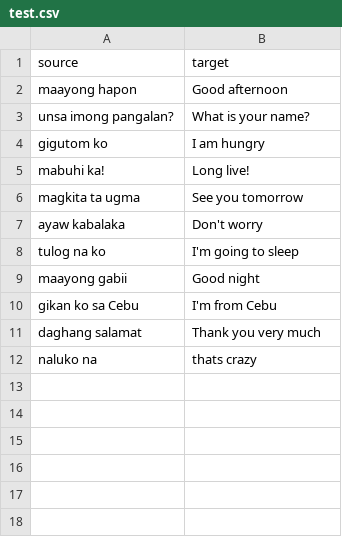
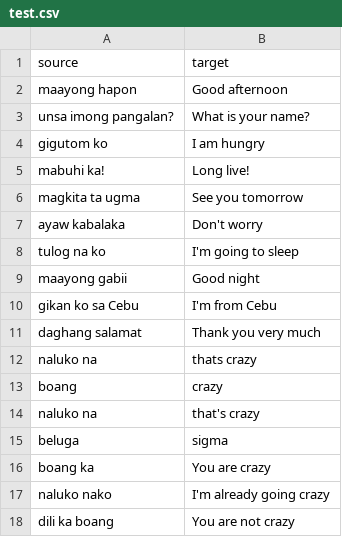
Before and after one commit to AlexGaledo/Dialecto, a CSV file: test.csv, drawn as a sheet.

```diff
--- a/test.csv
+++ b/test.csv
@@ -12 +12,7 @@ daghang salamat,Thank you very much
 naluko na,thats crazy
+boang,"crazy"
+naluko na,"that's crazy"
+beluga,"sigma"
+boang ka,You are crazy
+naluko nako,I'm already going crazy
+dili ka boang,You are not crazy
```
Also changed, not shown: train.csv, 11 other files.
